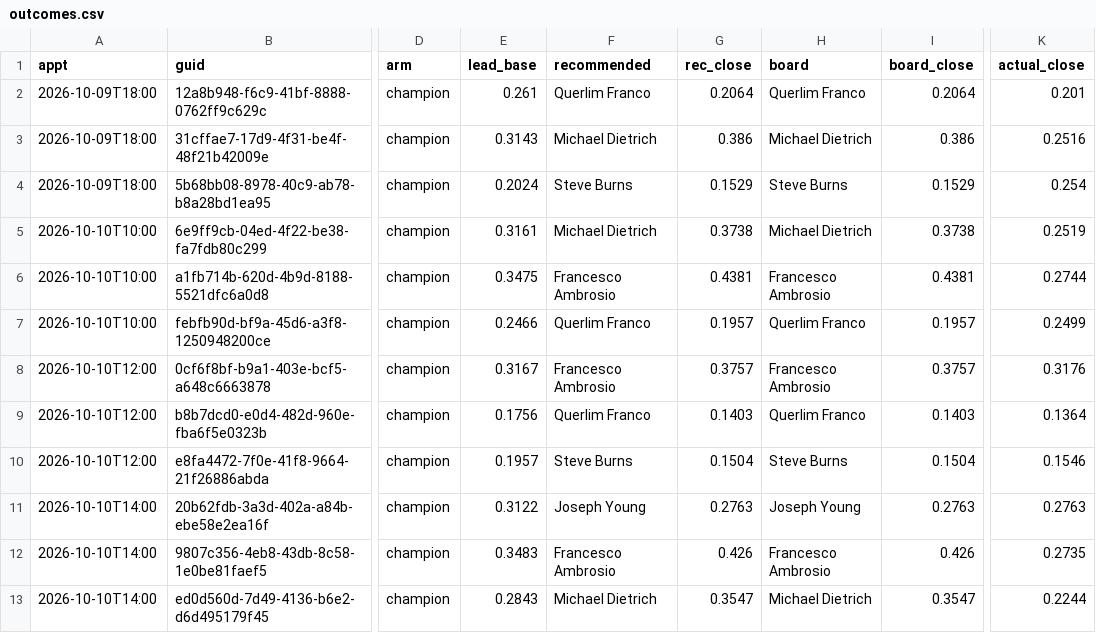
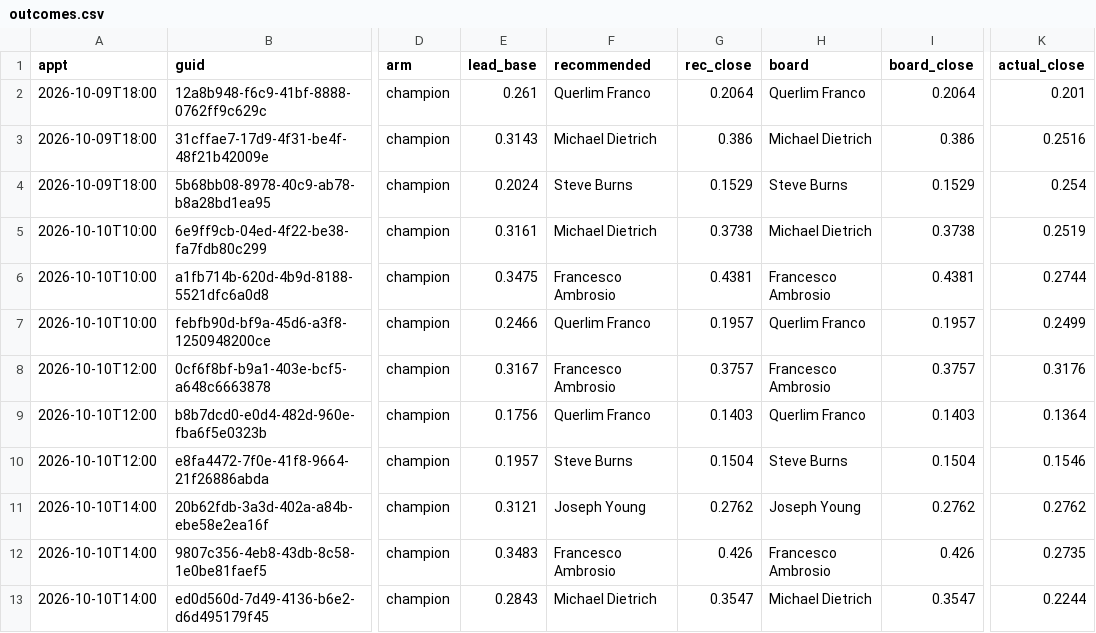
Before and after one commit to rapidhsg/rr-metrics-data, a CSV file: sales-board-engine/memory/outcomes.csv, drawn as a sheet; only a part is shown, gaps mark what is left out; the diff names each change by its address in the sheet, - before the commit and + after, or states it on an @@ line.

```diff
--- a/sales-board-engine/memory/outcomes.csv
+++ b/sales-board-engine/memory/outcomes.csv
-E11 (lead_base): 0.3122
+E11 (lead_base): 0.3121
-G11 (rec_close): 0.2763
+G11 (rec_close): 0.2762
-I11 (board_close): 0.2763
+I11 (board_close): 0.2762
-K11 (actual_close): 0.2763
+K11 (actual_close): 0.2762
```
Also changed, not shown: sales-board-engine/memory/board_moves.csv, sales-board-engine/memory/forecasts.csv, 3 other files.
